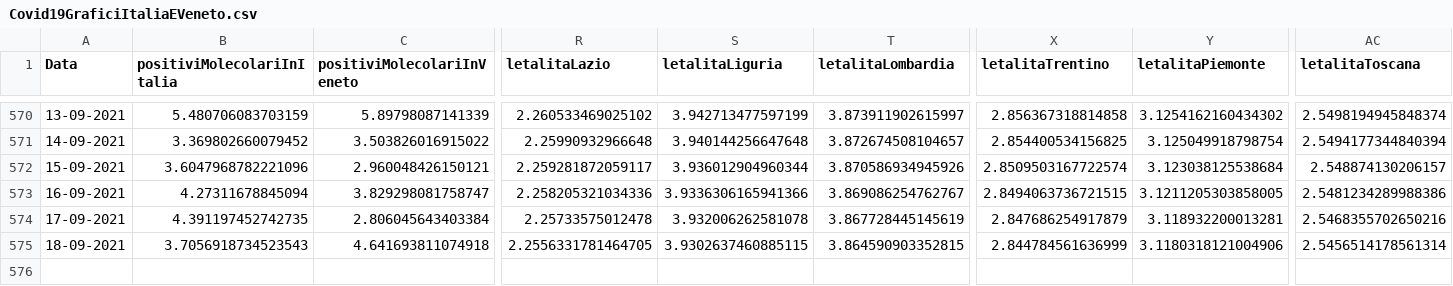
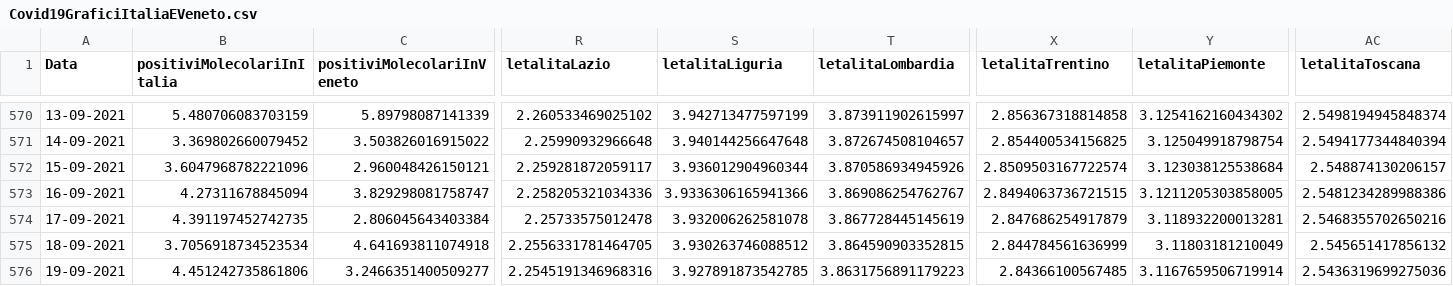
Before and after one commit to DigitalChriAri/Covid, a CSV file: Covid19GraficiItaliaEVeneto.csv, drawn as a sheet; only a part is shown, gaps mark what is left out; rows hold the shown columns only; the diff names each change by its address in the sheet, - before the commit and + after, or states it on an @@ line.

```diff
--- a/Covid19GraficiItaliaEVeneto.csv
+++ b/Covid19GraficiItaliaEVeneto.csv
-B575 (positiviMolecolariInItalia): 3.7056918734523543
+B575 (positiviMolecolariInItalia): 3.7056918734523534
-S575 (letalitaLiguria): 3.9302637460885115
+S575 (letalitaLiguria): 3.930263746088512
-Y575 (letalitaPiemonte): 3.1180318121004906
+Y575 (letalitaPiemonte): 3.11803181210049
-AC575 (letalitaToscana): 2.5456514178561314
+AC575 (letalitaToscana): 2.545651417856132
+row 576: 19-09-2021 | 4.451242735861806 | 3.2466351400509277 | 2.2545191346968316 | 3.927891873542785 | 3.8631756891179223 | 2.84366100567485 | 3.1167659506719914 | 2.5436319699275036
```
Also changed, not shown: Covid19GraficiTamponiTotaliItaliaEVeneto.csv.
